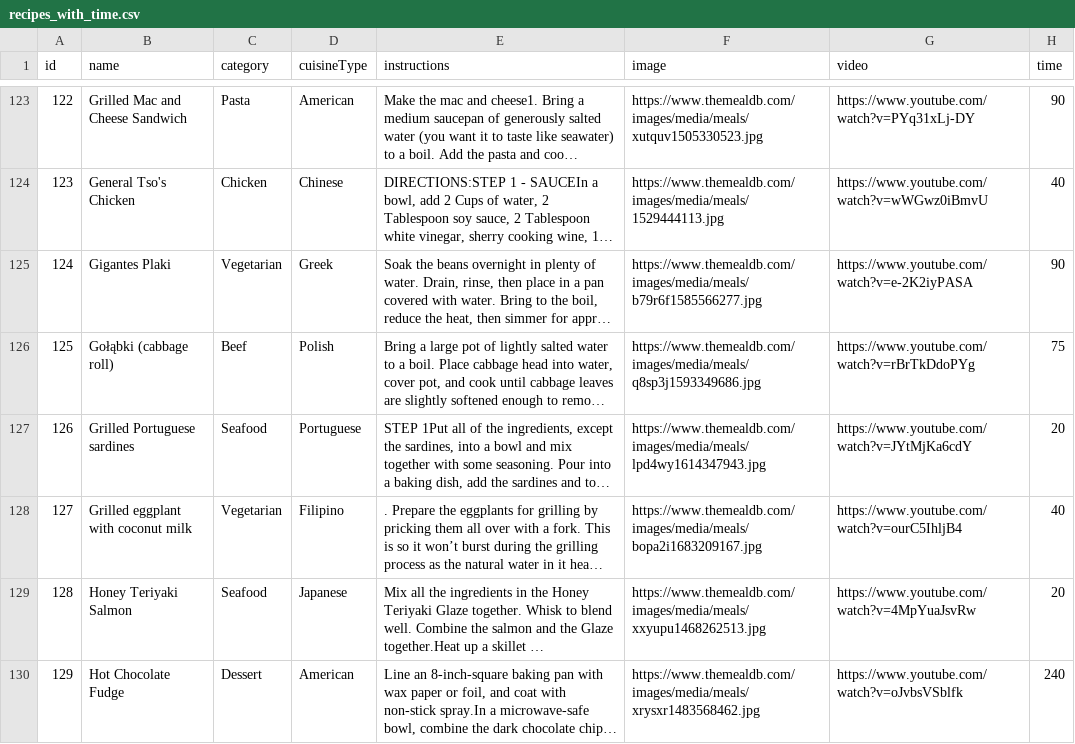
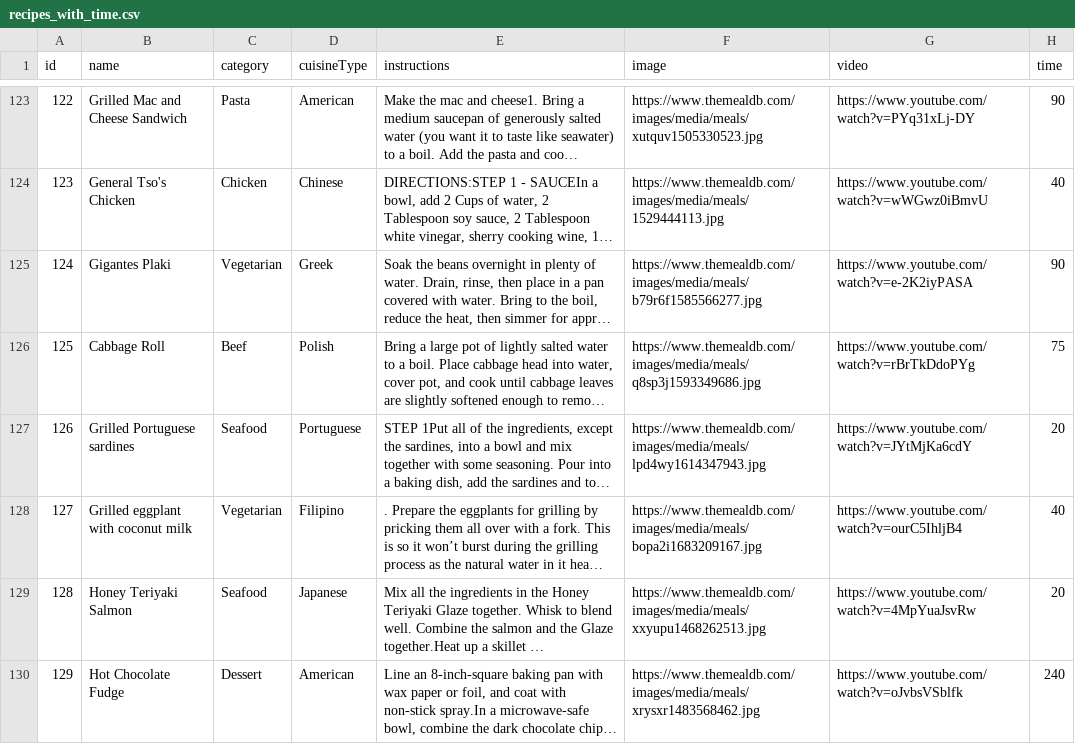
Before and after one commit to chrisdtyu/Let-me-cook, a CSV file: data-mealdb/output/recipes_with_time.csv, drawn as a sheet; only a part is shown, gaps mark what is left out; long unchanged cells end in …; the diff names each change by its address in the sheet, - before the commit and + after, or states it on an @@ line.

```diff
--- a/data-mealdb/output/recipes_with_time.csv
+++ b/data-mealdb/output/recipes_with_time.csv
-B126 (name): Gołąbki (cabbage roll)
+B126 (name): Cabbage Roll
```
Also changed, not shown: data-mealdb/output/recipe-ingredients.csv, 3 other files.
